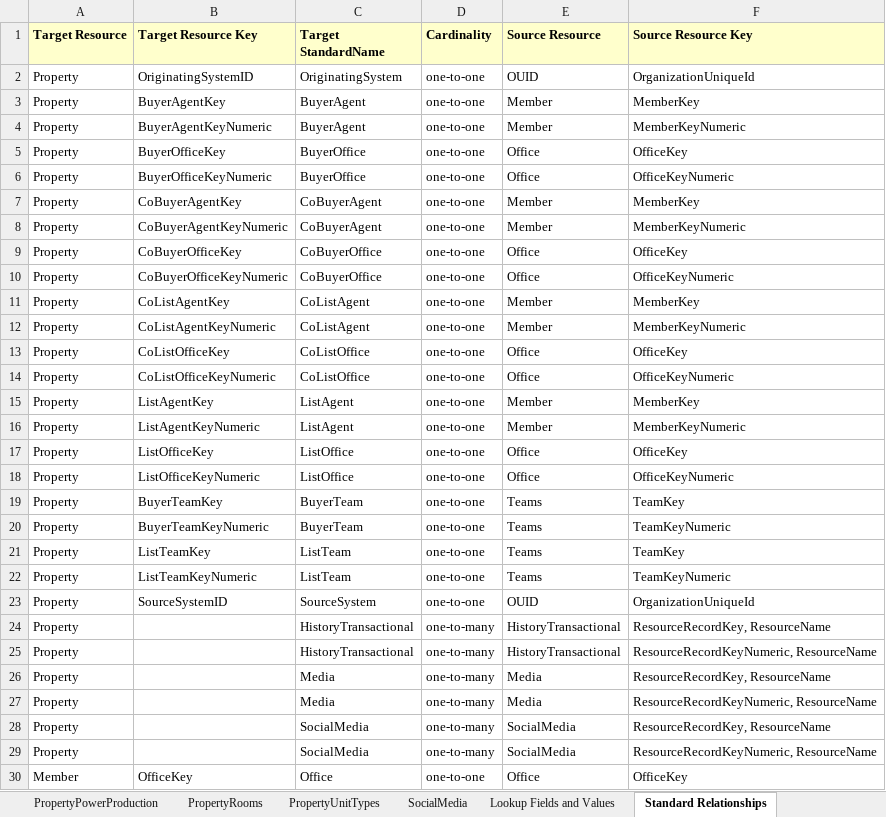
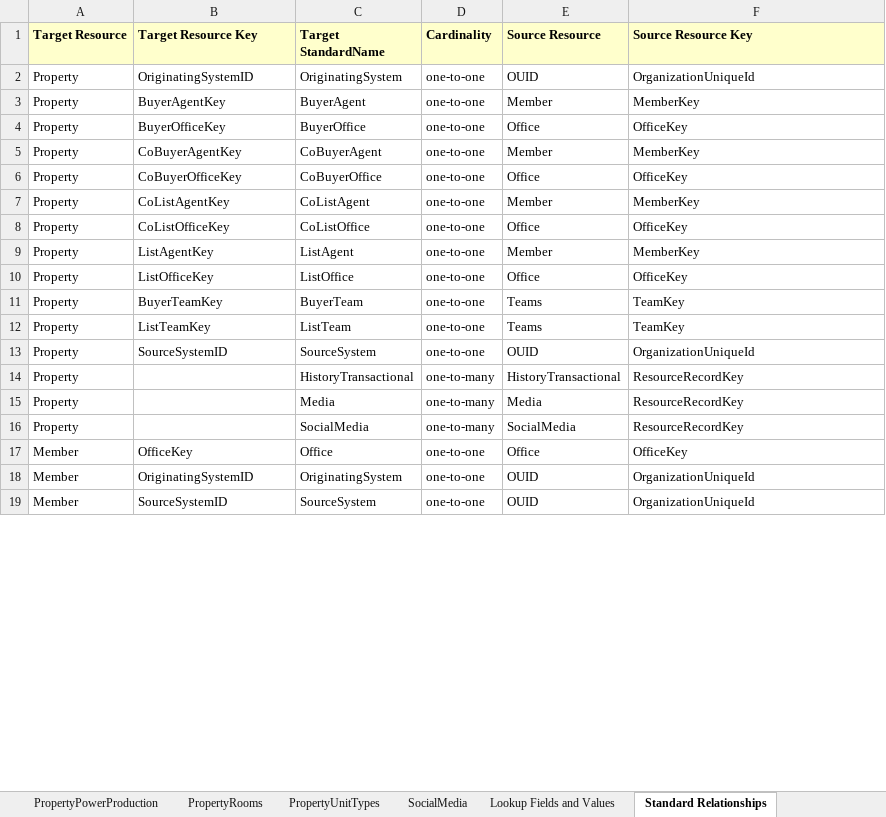
Before and after one commit to RESOStandards/web-api-commander, an Excel workbook: src/main/resources/DDv1.7-StandardAndDisplayNames-Commander.xlsx, sheet Standard Relationships, drawn as a sheet; only a part is shown; the shorter side is filled out with more unchanged rows; values as stored, in another font and other column widths than the file's, no borders; removed rows and columns are numbered as before the commit, all else as after; the diff covers the shown part only; the diff names each change by its address in the sheet, - before the commit and + after, or states it on an @@ line.

Commit message:
Updated Standard Relationships and re-generated EDMX and Open API definitions

```diff
--- a/src/main/resources/DDv1.7-StandardAndDisplayNames-Commander.xlsx (sheet Standard Relationships)
+++ b/src/main/resources/DDv1.7-StandardAndDisplayNames-Commander.xlsx (sheet Standard Relationships)
-row 4: Property | BuyerAgentKeyNumeric | BuyerAgent | one-to-one | Member | MemberKeyNumeric
-row 6: Property | BuyerOfficeKeyNumeric | BuyerOffice | one-to-one | Office | OfficeKeyNumeric
-row 8: Property | CoBuyerAgentKeyNumeric | CoBuyerAgent | one-to-one | Member | MemberKeyNumeric
-row 10: Property | CoBuyerOfficeKeyNumeric | CoBuyerOffice | one-to-one | Office | OfficeKeyNumeric
-row 12: Property | CoListAgentKeyNumeric | CoListAgent | one-to-one | Member | MemberKeyNumeric
-row 14: Property | CoListOfficeKeyNumeric | CoListOffice | one-to-one | Office | OfficeKeyNumeric
-row 16: Property | ListAgentKeyNumeric | ListAgent | one-to-one | Member | MemberKeyNumeric
-row 18: Property | ListOfficeKeyNumeric | ListOffice | one-to-one | Office | OfficeKeyNumeric
-row 20: Property | BuyerTeamKeyNumeric | BuyerTeam | one-to-one | Teams | TeamKeyNumeric
-row 22: Property | ListTeamKeyNumeric | ListTeam | one-to-one | Teams | TeamKeyNumeric
-F14 (Source Resource Key): ResourceRecordKey, ResourceName
+F14 (Source Resource Key): ResourceRecordKey
-row 25: Property |  | HistoryTransactional | one-to-many | HistoryTransactional | ResourceRecordKeyNumeric, ResourceName
-F15 (Source Resource Key): ResourceRecordKey, ResourceName
+F15 (Source Resource Key): ResourceRecordKey
-row 27: Property |  | Media | one-to-many | Media | ResourceRecordKeyNumeric, ResourceName
-F16 (Source Resource Key): ResourceRecordKey, ResourceName
+F16 (Source Resource Key): ResourceRecordKey
-row 29: Property |  | SocialMedia | one-to-many | SocialMedia | ResourceRecordKeyNumeric, ResourceName
```
Also changed, not shown: 81 removed rows and 29 edited cells elsewhere in this sheet, 3 other files.
